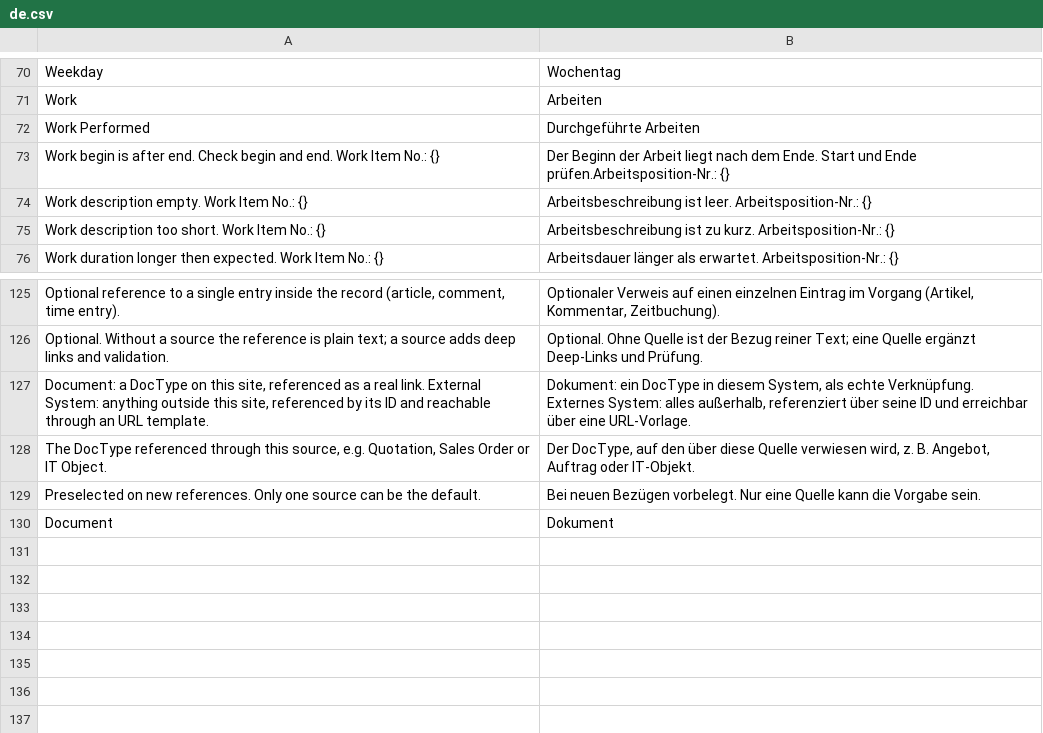
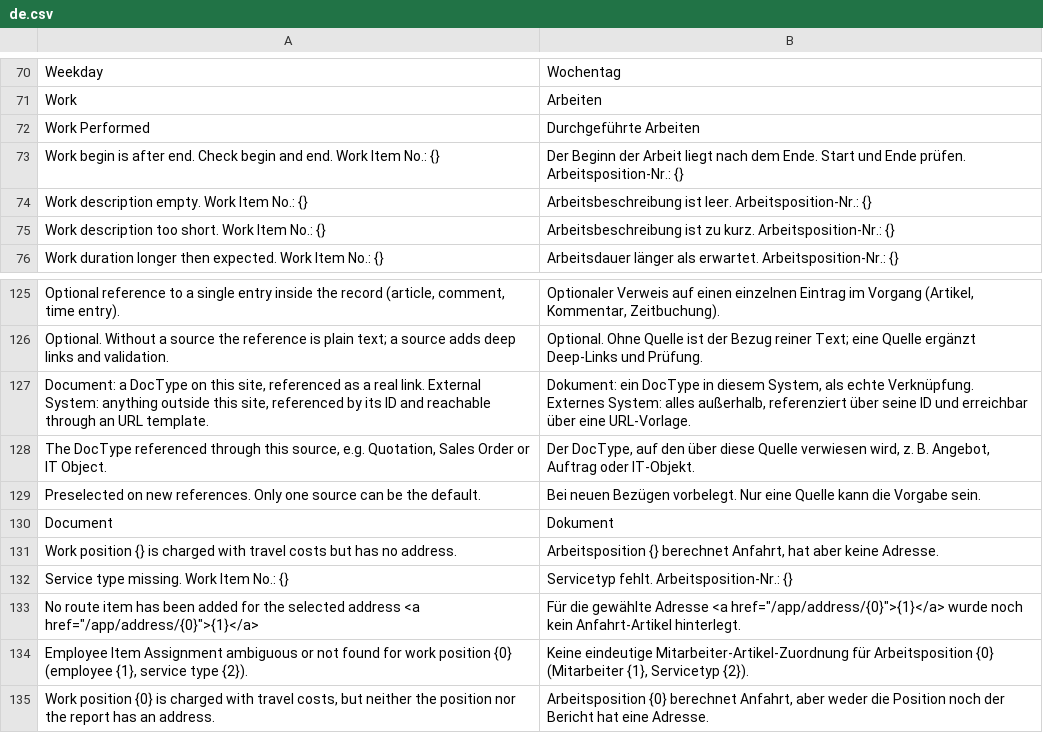
Before and after one commit to itsdaveit/fieldservice, a CSV file: fieldservice/translations/de.csv, drawn as a sheet; only a part is shown, gaps mark what is left out.

```diff
--- a/fieldservice/translations/de.csv
+++ b/fieldservice/translations/de.csv
@@ -72,3 +72,3 @@ Work,Arbeiten,
 Work Performed,Durchgeführte Arbeiten,
-Work begin is after end. Check begin and end. Work Item No.: {}, Der Beginn der Arbeit liegt nach dem Ende. Start und Ende prüfen.Arbeitsposition-Nr.: {},
+Work begin is after end. Check begin and end. Work Item No.: {},Der Beginn der Arbeit liegt nach dem Ende. Start und Ende prüfen. Arbeitsposition-Nr.: {},
 Work description empty. Work Item No.: {},Arbeitsbeschreibung ist leer. Arbeitsposition-Nr.: {},
@@ -130 +130,6 @@ Preselected on new references. Only one source can be the default.,Bei neuen Bez
 Document,Dokument,
+Work position {} is charged with travel costs but has no address.,"Arbeitsposition {} berechnet Anfahrt, hat aber keine Adresse.",
+Service type missing. Work Item No.: {},Servicetyp fehlt. Arbeitsposition-Nr.: {},
+"No route item has been added for the selected address <a href=""/app/address/{0}"">{1}</a>","Für die gewählte Adresse <a href=""/app/address/{0}"">{1}</a> wurde noch kein Anfahrt-Artikel hinterlegt.",
+"Employee Item Assignment ambiguous or not found for work position {0} (employee {1}, service type {2}).","Keine eindeutige Mitarbeiter-Artikel-Zuordnung für Arbeitsposition {0} (Mitarbeiter {1}, Servicetyp {2}).",
+"Work position {0} is charged with travel costs, but neither the position nor the report has an address.","Arbeitsposition {0} berechnet Anfahrt, aber weder die Position noch der Bericht hat eine Adresse.",
```
Also changed, not shown: 3 other files.
